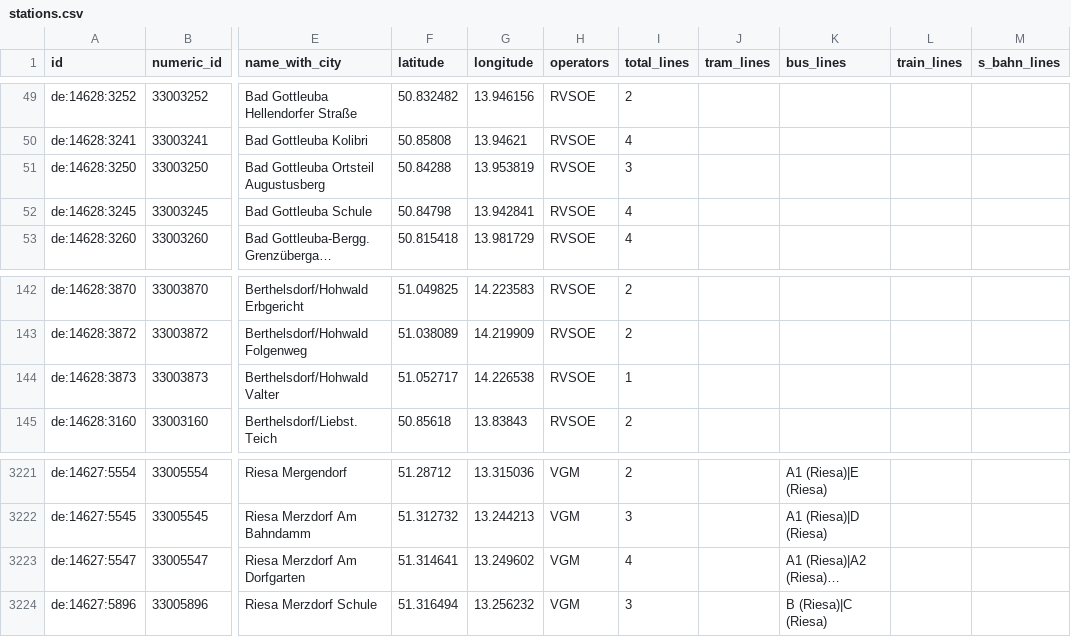
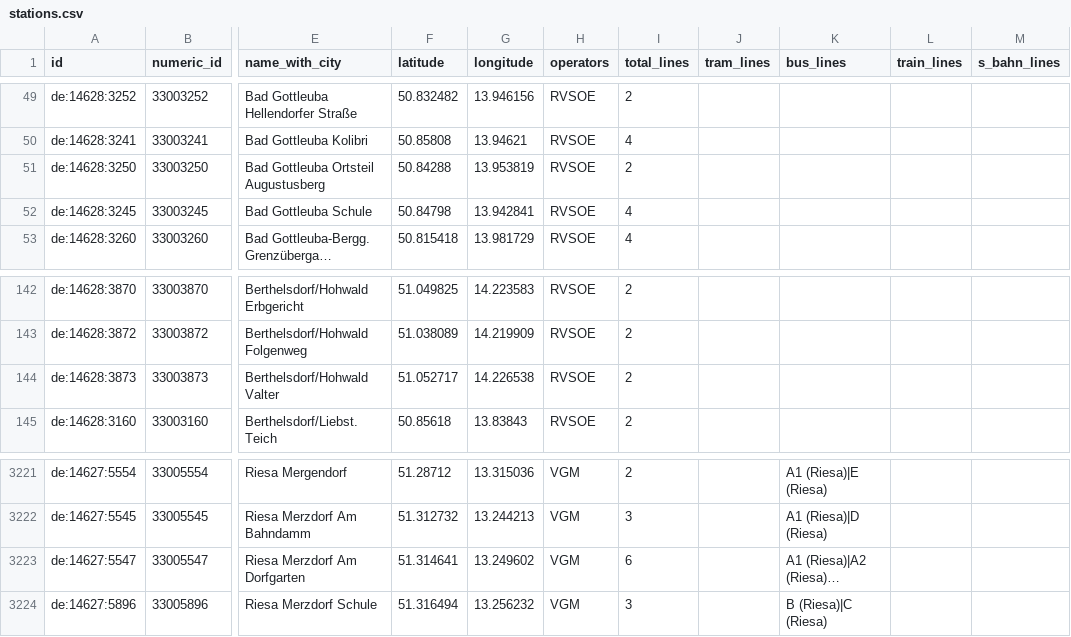
Before and after one commit to kiliankoe/vvo, a CSV file: data/stations.csv, drawn as a sheet; only a part is shown, gaps mark what is left out; long unchanged cells end in …; the diff names each change by its address in the sheet, - before the commit and + after, or states it on an @@ line.

```diff
--- a/data/stations.csv
+++ b/data/stations.csv
-I51 (total_lines): 3
+I51 (total_lines): 2
-I144 (total_lines): 1
+I144 (total_lines): 2
-I3223 (total_lines): 4
+I3223 (total_lines): 6
```
Also changed, not shown: 3 other files.
